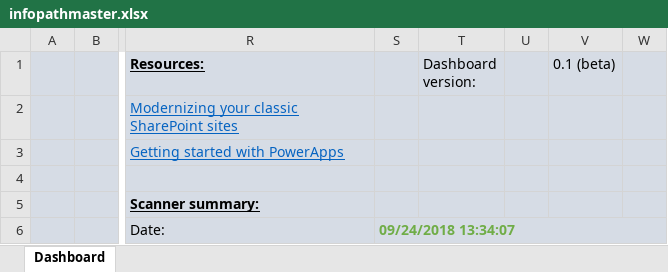
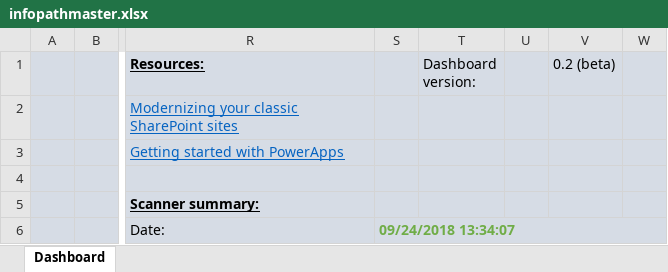
Before and after one commit to pnp/modernization, an Excel workbook: Tools/SharePoint.Modernization/SharePointPnP.Modernization.Scanner/Reports/infopathmaster.xlsx, sheet Dashboard, drawn as a sheet; only a part is shown, gaps mark what is left out; values as stored, in another font and other column widths than the file's, no borders; charts and pictures not drawn; the diff names each change by its address in the sheet, - before the commit and + after, or states it on an @@ line.

```diff
--- a/Tools/SharePoint.Modernization/SharePointPnP.Modernization.Scanner/Reports/infopathmaster.xlsx (sheet Dashboard)
+++ b/Tools/SharePoint.Modernization/SharePointPnP.Modernization.Scanner/Reports/infopathmaster.xlsx (sheet Dashboard)
-V1: 0.1 (beta)
+V1: 0.2 (beta)
```
Also changed, not shown: charts or pictures, 3 other files.
